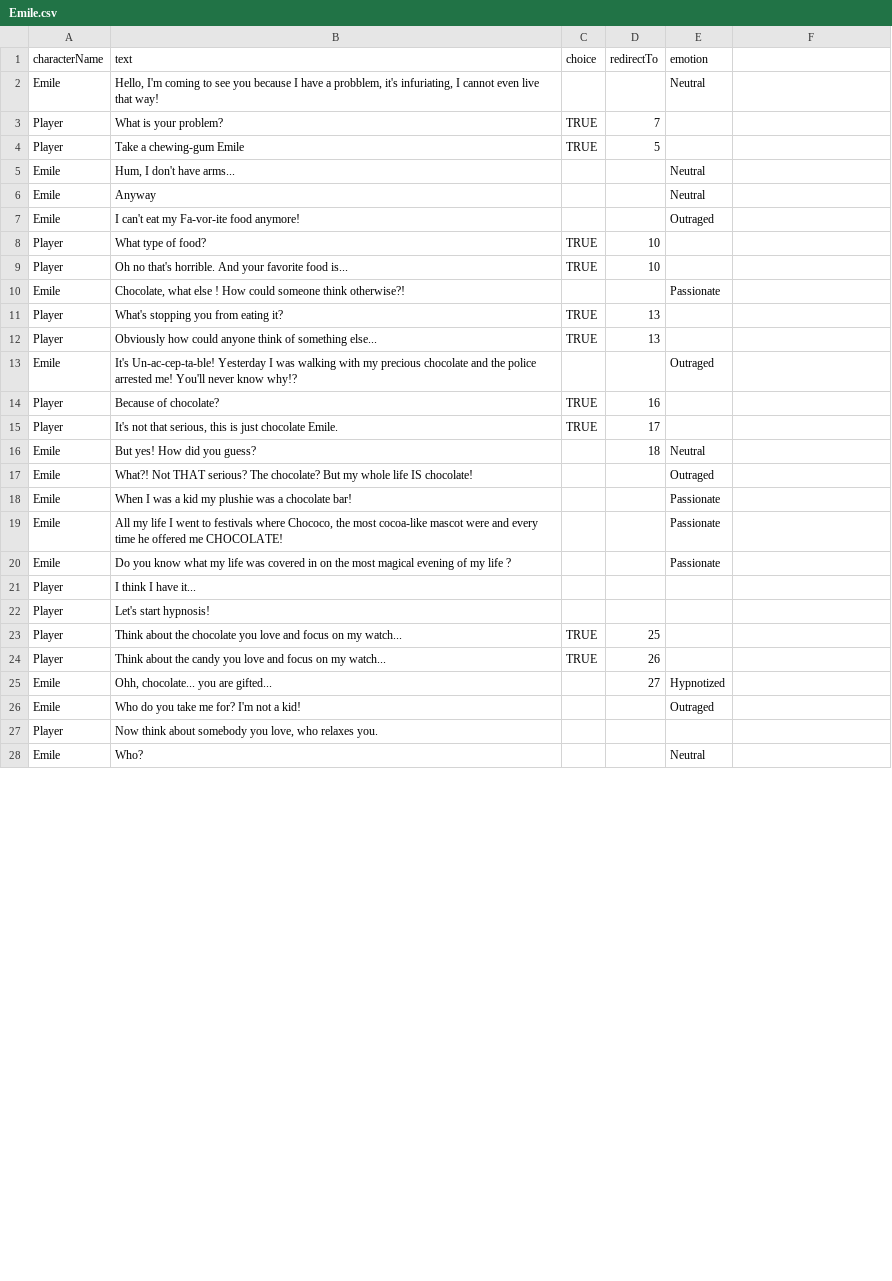
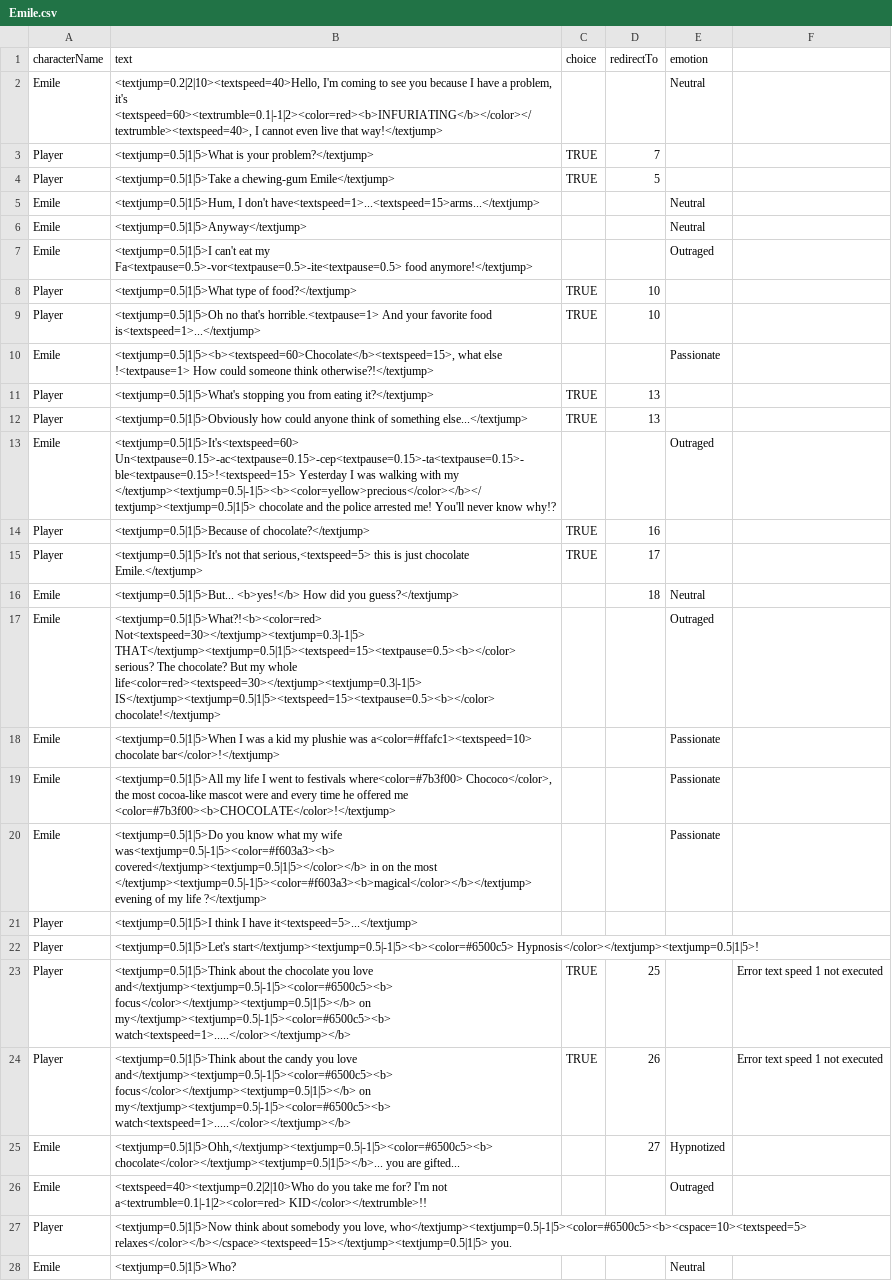
Before and after one commit to Selsanat/Project-ALT_CTRL-Lima, a CSV file: Project-ALT_CTRL-Lima/Assets/Sprites/Characters/Emile/Emile.csv, drawn as a sheet; only a part is shown; the diff covers the shown part only; the diff names each change by its address in the sheet, - before the commit and + after, or states it on an @@ line.

Commit message:
[ADD] : Sound manager, and sound on text

```diff
--- a/Project-ALT_CTRL-Lima/Assets/Sprites/Characters/Emile/Emile.csv
+++ b/Project-ALT_CTRL-Lima/Assets/Sprites/Characters/Emile/Emile.csv
-B2 (text): Hello, I'm coming to see you because I have a probblem, it's infuriating, I cannot even live that way!
+B2 (text): <textjump=0.2|2|10><textspeed=40>Hello, I'm coming to see you because I have a problem, it's <textspeed=60><textrumble=0.1|-1|2><color=red><b>INFURIATING</b></color></textrumble><textspeed=40>, I cannot even live that way!</textjump>
-B3 (text): What is your problem?
+B3 (text): <textjump=0.5|1|5>What is your problem?</textjump>
-B4 (text): Take a chewing-gum Emile
+B4 (text): <textjump=0.5|1|5>Take a chewing-gum Emile</textjump>
-B5 (text): Hum, I don't have arms...
+B5 (text): <textjump=0.5|1|5>Hum, I don't have<textspeed=1>...<textspeed=15>arms...</textjump>
-B6 (text): Anyway
+B6 (text): <textjump=0.5|1|5>Anyway</textjump>
-B7 (text): I can't eat my Fa-vor-ite food anymore!
+B7 (text): <textjump=0.5|1|5>I can't eat my Fa<textpause=0.5>-vor<textpause=0.5>-ite<textpause=0.5> food anymore!</textjump>
-B8 (text): What type of food?
+B8 (text): <textjump=0.5|1|5>What type of food?</textjump>
-B9 (text): Oh no that's horrible. And your favorite food is...
+B9 (text): <textjump=0.5|1|5>Oh no that's horrible.<textpause=1> And your favorite food is<textspeed=1>...</textjump>
-B10 (text): Chocolate, what else ! How could someone think otherwise?!
+B10 (text): <textjump=0.5|1|5><b><textspeed=60>Chocolate</b><textspeed=15>, what else !<textpause=1> How could someone think otherwise?!</textjump>
-B11 (text): What's stopping you from eating it?
+B11 (text): <textjump=0.5|1|5>What's stopping you from eating it?</textjump>
-B12 (text): Obviously how could anyone think of something else...
+B12 (text): <textjump=0.5|1|5>Obviously how could anyone think of something else...</textjump>
-B13 (text): It's Un-ac-cep-ta-ble! Yesterday I was walking with my precious chocolate and…
+B13 (text): <textjump=0.5|1|5>It's<textspeed=60> Un<textpause=0.15>-ac<textpause=0.15>-cep<textpause=0.15>-ta<textpause=0.15>-ble<textpause=0.15>!<textspeed=15> Yesterday I was walking with my </textjump><textjump=0.5|-1|5><b><color=yellow>precious</color></b></textjump><textjump=0.5|1|5> chocolate and…
-B14 (text): Because of chocolate?
+B14 (text): <textjump=0.5|1|5>Because of chocolate?</textjump>
-B15 (text): It's not that serious, this is just chocolate Emile.
+B15 (text): <textjump=0.5|1|5>It's not that serious,<textspeed=5> this is just chocolate Emile.</textjump>
-B16 (text): But yes! How did you guess?
+B16 (text): <textjump=0.5|1|5>But... <b>yes!</b> How did you guess?</textjump>
-B17 (text): What?! Not THAT serious? The chocolate? But my whole life IS chocolate!
+B17 (text): <textjump=0.5|1|5>What?!<b><color=red> Not<textspeed=30></textjump><textjump=0.3|-1|5> THAT</textjump><textjump=0.5|1|5><textspeed=15><textpause=0.5><b></color> serious? The chocolate? But my whole life<color=red><textspeed=30></textjump><textjump=0.3|-1|5> IS</textjump><textjump=0.5|1|5><textspeed=15><textpause=0.5><b></color> chocolate!</textjump>
-B18 (text): When I was a kid my plushie was a chocolate bar!
+B18 (text): <textjump=0.5|1|5>When I was a kid my plushie was a<color=#ffafc1><textspeed=10> chocolate bar</color>!</textjump>
-B19 (text): All my life I went to festivals where Chococo, the most cocoa-like mascot were and every time he offered me CHOCOLATE!
+B19 (text): <textjump=0.5|1|5>All my life I went to festivals where<color=#7b3f00> Chococo</color>, the most cocoa-like mascot were and every time he offered me <color=#7b3f00><b>CHOCOLATE</color>!</textjump>
-B20 (text): Do you know what my life was covered in on the most magical evening of my life ?
+B20 (text): <textjump=0.5|1|5>Do you know what my wife was<textjump=0.5|-1|5><color=#f603a3><b> covered</textjump><textjump=0.5|1|5></color></b> in on the most </textjump><textjump=0.5|-1|5><color=#f603a3><b>magical</color></b></textjump> evening of my life ?</textjump>
-B21 (text): I think I have it...
+B21 (text): <textjump=0.5|1|5>I think I have it<textspeed=5>...</textjump>
-B22 (text): Let's start hypnosis!
+B22 (text): <textjump=0.5|1|5>Let's start</textjump><textjump=0.5|-1|5><b><color=#6500c5> Hypnosis</color></textjump><textjump=0.5|1|5>!
-B23 (text): Think about the chocolate you love and focus on my watch...
+B23 (text): <textjump=0.5|1|5>Think about the chocolate you love and</textjump><textjump=0.5|-1|5><color=#6500c5><b> focus</color></textjump><textjump=0.5|1|5></b> on my</textjump><textjump=0.5|-1|5><color=#6500c5><b> watch<textspeed=1>.....</color></textjump></b>
-F23:F24: (empty)
+F23:F24: Error text speed 1 not executed
-B24 (text): Think about the candy you love and focus on my watch...
+B24 (text): <textjump=0.5|1|5>Think about the candy you love and</textjump><textjump=0.5|-1|5><color=#6500c5><b> focus</color></textjump><textjump=0.5|1|5></b> on my</textjump><textjump=0.5|-1|5><color=#6500c5><b> watch<textspeed=1>.....</color></textjump></b>
-B25 (text): Ohh, chocolate... you are…
+B25 (text): <textjump=0.5|1|5>Ohh,</textjump><textjump=0.5|-1|5><color=#6500c5><b> chocolate</color></textjump><textjump=0.5|1|5></b>... you are…
-B26 (text): Who do you take me for? I'm not a kid!
+B26 (text): <textspeed=40><textjump=0.2|2|10>Who do you take me for? I'm not a<textrumble=0.1|-1|2><color=red> KID</color></textrumble>!!
-B27 (text): Now think about somebody you love, who relaxes you.
+B27 (text): <textjump=0.5|1|5>Now think about somebody you love, who</textjump><textjump=0.5|-1|5><color=#6500c5><b><cspace=10><textspeed=5> relaxes</color></b></cspace><textspeed=15></textjump><textjump=0.5|1|5> you.
-B28 (text): Who?
+B28 (text): <textjump=0.5|1|5>Who?
```
Also changed, not shown: 11 edited cells elsewhere in this file, Project-ALT_CTRL-Lima/Assets/Sprites/Characters/Calvares/Calvares.csv, Project-ALT_CTRL-Lima/Assets/Sprites/Characters/Flipper/Flipper.csv, 17 other files.
